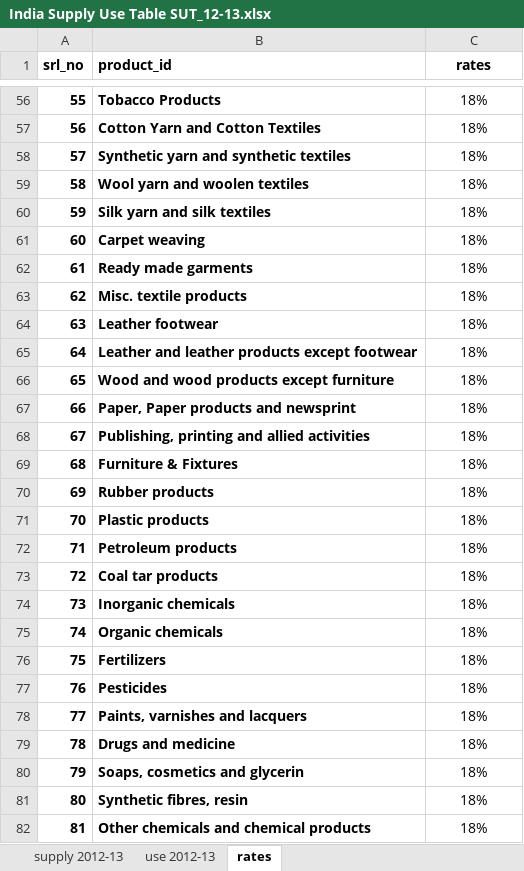
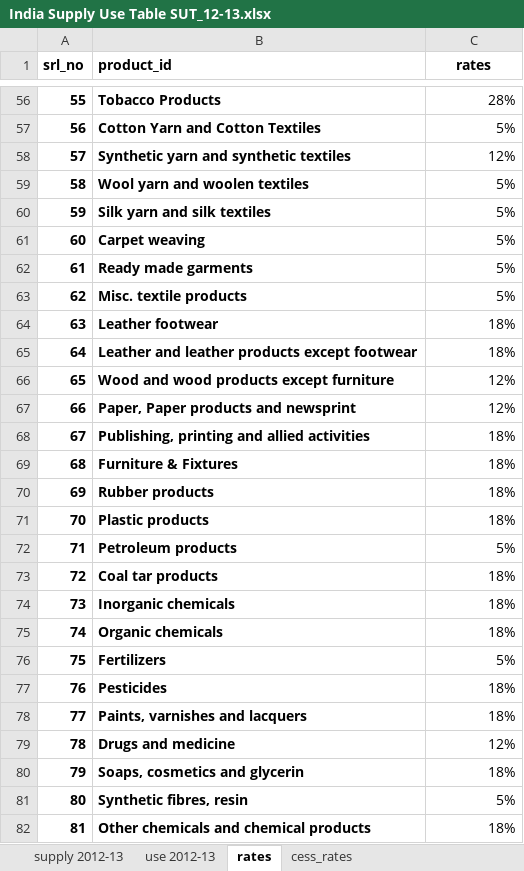
Before and after one commit to Revenue-Academy/VAT-Gap-Model, an Excel workbook: India Supply Use Table SUT_12-13.xlsx, sheet rates, drawn as a sheet; only a part is shown, gaps mark what is left out; values as stored, in another font and other column widths than the file's, no borders; the diff covers the shown part only; the diff names each change by its address in the sheet, - before the commit and + after, or states it on an @@ line.

Commit message:
updating the GST rates worksheet in SUT file and cess rates excel file

```diff
--- a/India Supply Use Table SUT_12-13.xlsx (sheet rates)
+++ b/India Supply Use Table SUT_12-13.xlsx (sheet rates)
+sheet tab: cess_rates
-C56:C82 alignment: center
+C56:C82 alignment: right
-C56 (rates): 18%
+C56 (rates): 28%
-C57 (rates): 18%
+C57 (rates): 5%
-C58 (rates): 18%
+C58 (rates): 12%
-C59:C63 (rates): 18%
+C59:C63 (rates): 5%
-C66:C67 (rates): 18%
+C66:C67 (rates): 12%
-C72 (rates): 18%
+C72 (rates): 5%
-C76 (rates): 18%
+C76 (rates): 5%
-C79 (rates): 18%
+C79 (rates): 12%
-C81 (rates): 18%
+C81 (rates): 5%
```
Also changed, not shown: 53 edited cells and cell formats elsewhere in this sheet, 3 other files.
